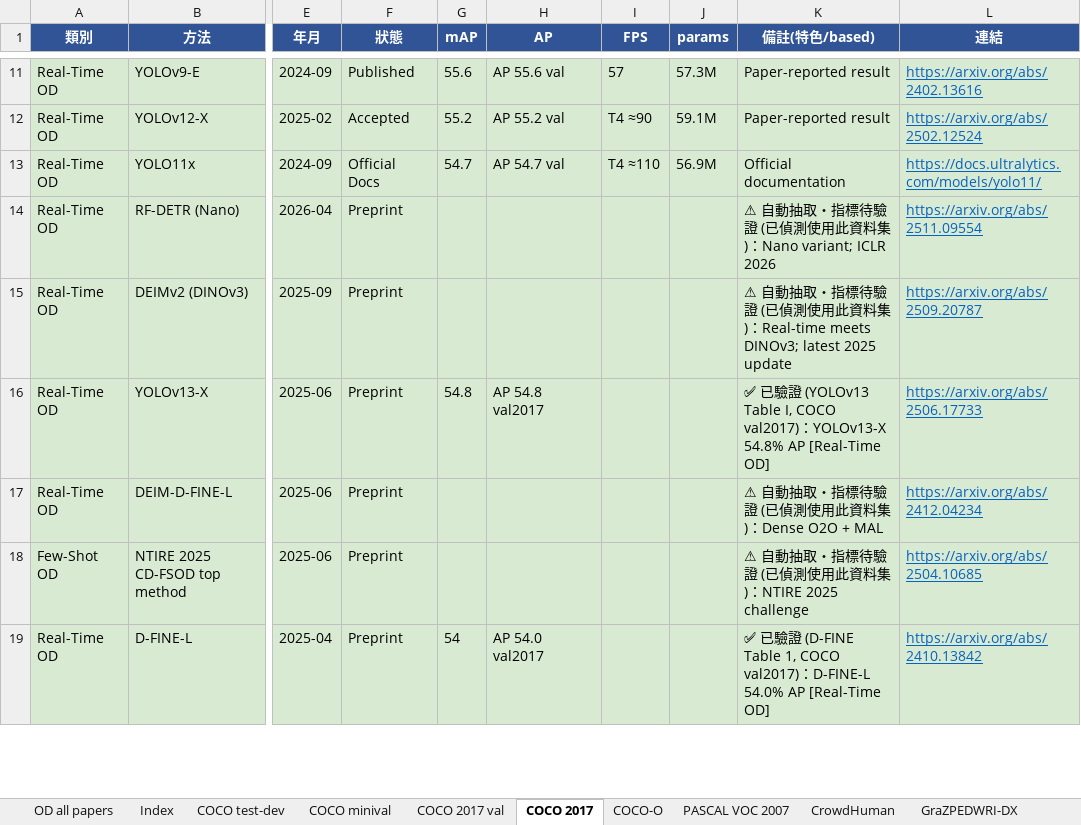
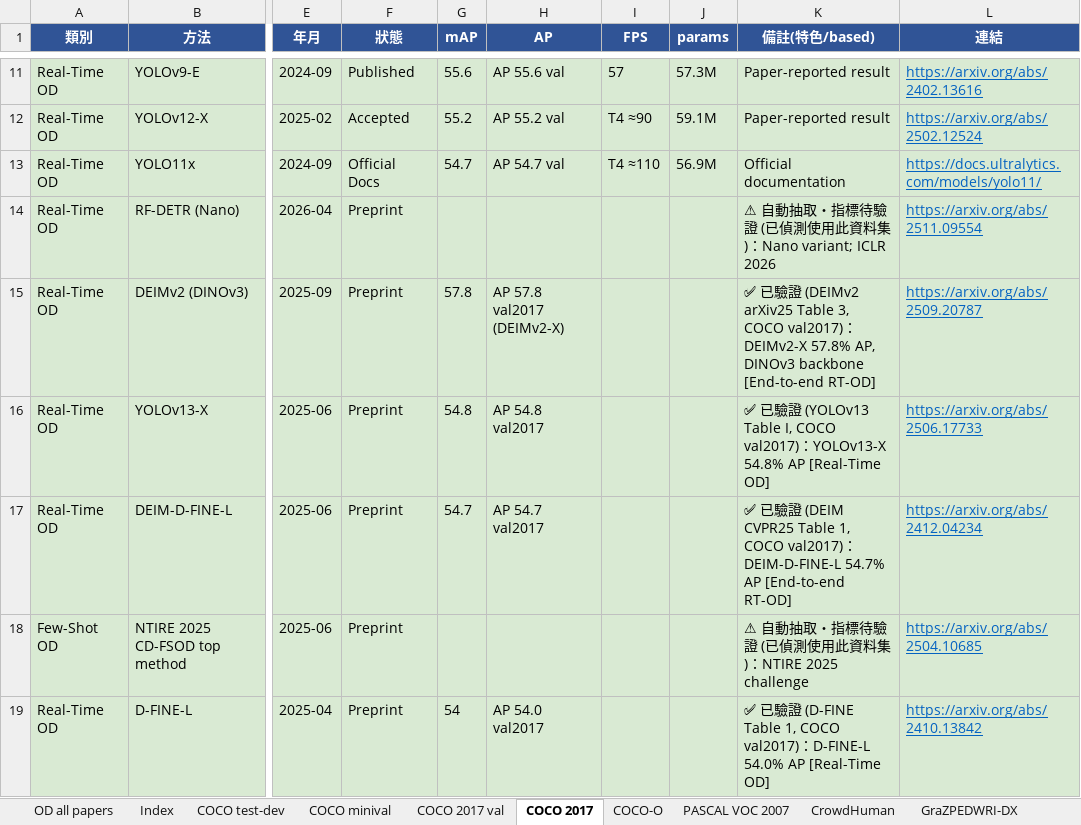
Before and after one commit to 112378074/NTUT-IVI-Lab--SOTA-Literature-Viewer, an Excel workbook: Object_Detection_Papers_Ranking_2021_2026.xlsx, sheet COCO 2017, drawn as a sheet; only a part is shown, gaps mark what is left out; values as stored, in another font and other column widths than the file's, no borders; the diff covers the shown part only; the diff names each change by its address in the sheet, - before the commit and + after, or states it on an @@ line.

```diff
--- a/Object_Detection_Papers_Ranking_2021_2026.xlsx (sheet COCO 2017)
+++ b/Object_Detection_Papers_Ranking_2021_2026.xlsx (sheet COCO 2017)
-G15 (mAP): (empty)
+G15 (mAP): 57.8
-H15 (AP): (empty)
+H15 (AP): AP 57.8 val2017 (DEIMv2-X)
-K15 (備註(特色/based)): ⚠ 自動抽取・指標待驗證 (已偵測使用此資料集)：Real-time meets DINOv3; latest 2025 update
+K15 (備註(特色/based)): ✅ 已驗證 (DEIMv2 arXiv25 Table 3, COCO val2017)：DEIMv2-X 57.8% AP, DINOv3 backbone [End-to-end RT-OD]
-G17 (mAP): (empty)
+G17 (mAP): 54.7
-H17 (AP): (empty)
+H17 (AP): AP 54.7 val2017
-K17 (備註(特色/based)): ⚠ 自動抽取・指標待驗證 (已偵測使用此資料集)：Dense O2O + MAL
+K17 (備註(特色/based)): ✅ 已驗證 (DEIM CVPR25 Table 1, COCO val2017)：DEIM-D-FINE-L 54.7% AP [End-to-end RT-OD]
```
Also changed, not shown: 9 edited cells elsewhere in this sheet, sheet COCO 2017 val, Image_Classification_Papers_Ranking_2021_2026.xlsx, 7 other files.
